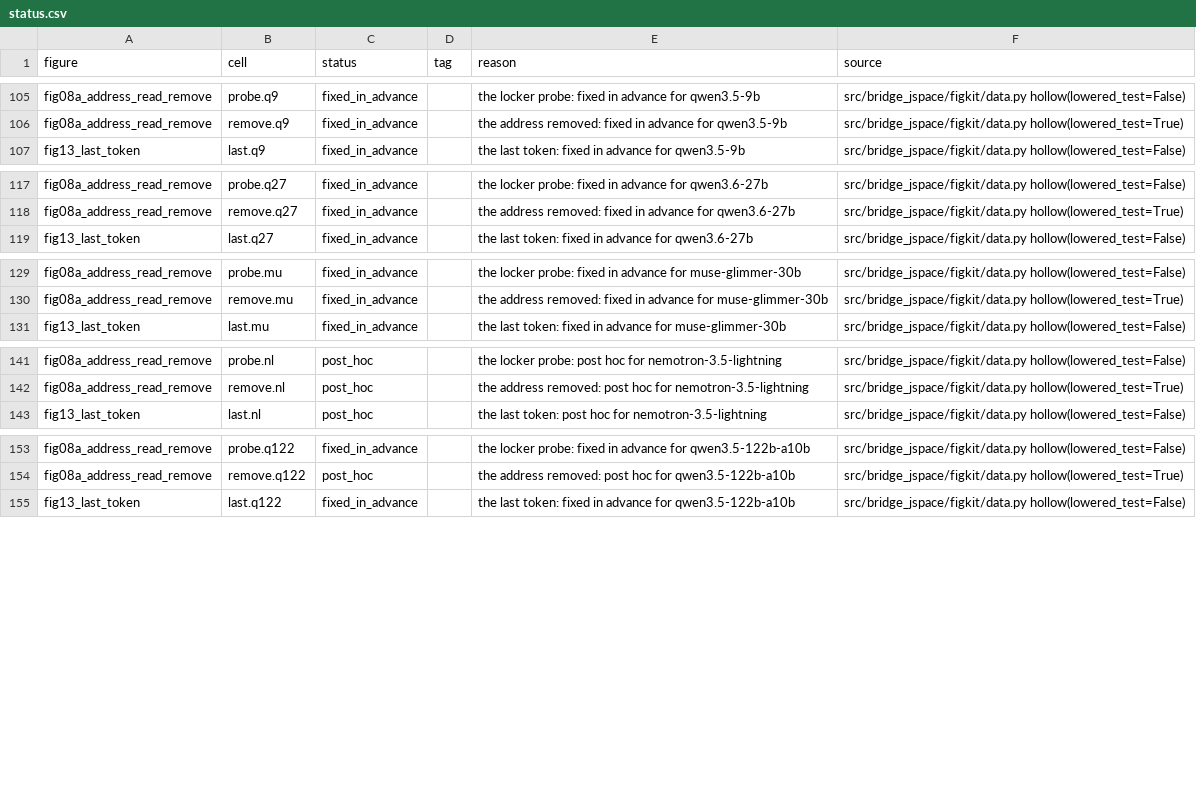
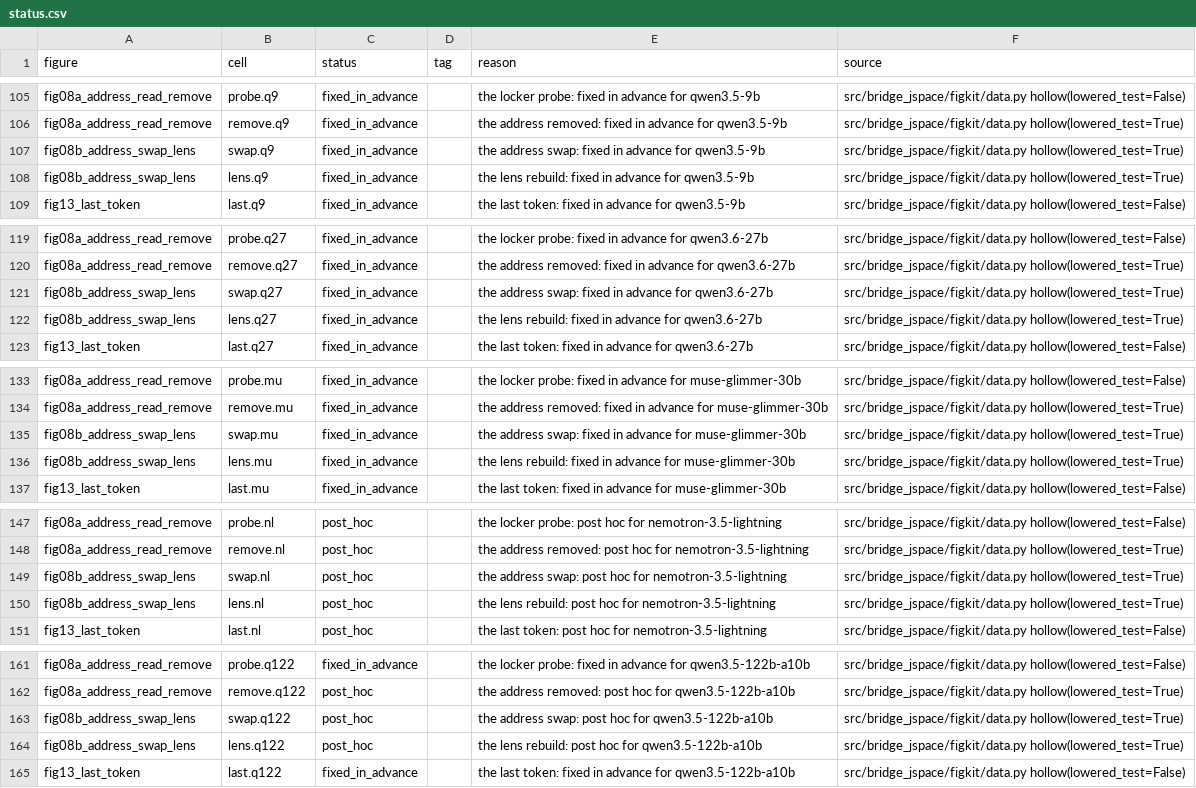
Before and after one commit to zach-perlman/bridge-jspace, a CSV file: data/figures/status.csv, drawn as a sheet; only a part is shown, gaps mark what is left out; the diff names each change by its address in the sheet, - before the commit and + after, or states it on an @@ line.

```diff
--- a/data/figures/status.csv
+++ b/data/figures/status.csv
+row 107: fig08b_address_swap_lens | swap.q9 | fixed_in_advance |  | the address swap: fixed in advance for qwen3.5-9b | src/bridge_jspace/figkit/data.py hollow(lowered_test=True)
+row 108: fig08b_address_swap_lens | lens.q9 | fixed_in_advance |  | the lens rebuild: fixed in advance for qwen3.5-9b | src/bridge_jspace/figkit/data.py hollow(lowered_test=True)
+row 121: fig08b_address_swap_lens | swap.q27 | fixed_in_advance |  | the address swap: fixed in advance for qwen3.6-27b | src/bridge_jspace/figkit/data.py hollow(lowered_test=True)
+row 122: fig08b_address_swap_lens | lens.q27 | fixed_in_advance |  | the lens rebuild: fixed in advance for qwen3.6-27b | src/bridge_jspace/figkit/data.py hollow(lowered_test=True)
+row 135: fig08b_address_swap_lens | swap.mu | fixed_in_advance |  | the address swap: fixed in advance for muse-glimmer-30b | src/bridge_jspace/figkit/data.py hollow(lowered_test=True)
+row 136: fig08b_address_swap_lens | lens.mu | fixed_in_advance |  | the lens rebuild: fixed in advance for muse-glimmer-30b | src/bridge_jspace/figkit/data.py hollow(lowered_test=True)
+row 149: fig08b_address_swap_lens | swap.nl | post_hoc |  | the address swap: post hoc for nemotron-3.5-lightning | src/bridge_jspace/figkit/data.py hollow(lowered_test=True)
+row 150: fig08b_address_swap_lens | lens.nl | post_hoc |  | the lens rebuild: post hoc for nemotron-3.5-lightning | src/bridge_jspace/figkit/data.py hollow(lowered_test=True)
+row 163: fig08b_address_swap_lens | swap.q122 | post_hoc |  | the address swap: post hoc for qwen3.5-122b-a10b | src/bridge_jspace/figkit/data.py hollow(lowered_test=True)
+row 164: fig08b_address_swap_lens | lens.q122 | post_hoc |  | the lens rebuild: post hoc for qwen3.5-122b-a10b | src/bridge_jspace/figkit/data.py hollow(lowered_test=True)
```
Also changed, not shown: data/figures/status_sp.csv, 48 other files.
